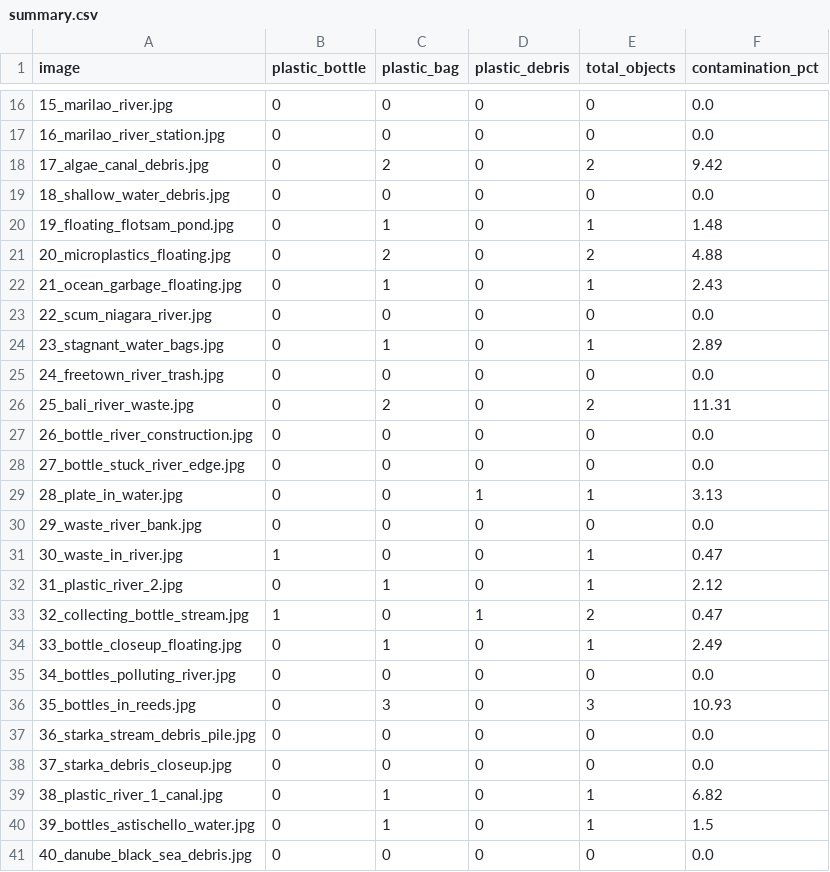
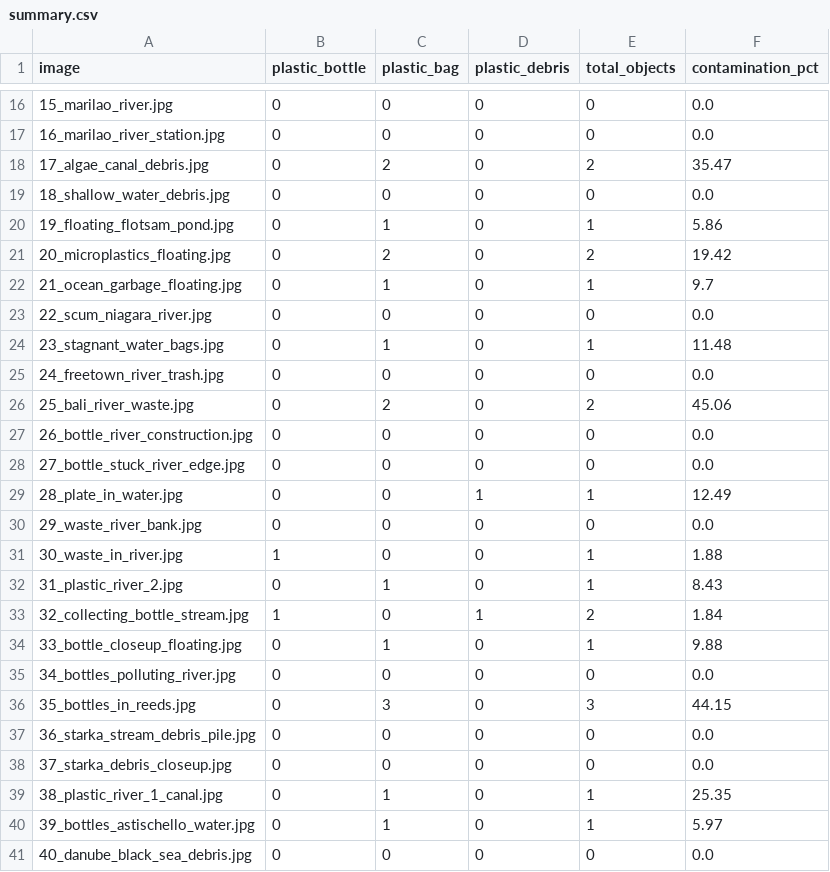
Before and after one commit to cemgurbey/plastic-water-segmentation, a CSV file: results/repo_model/summary.csv, drawn as a sheet; only a part is shown, gaps mark what is left out; the diff covers the shown part only.

```diff
--- a/results/repo_model/summary.csv
+++ b/results/repo_model/summary.csv
@@ -17,25 +17,25 @@ image,plastic_bottle,plastic_bag,plastic_debris,total_objects,contamination_pct
 16_marilao_river_station.jpg,0,0,0,0,0.0
-17_algae_canal_debris.jpg,0,2,0,2,9.42
+17_algae_canal_debris.jpg,0,2,0,2,35.47
 18_shallow_water_debris.jpg,0,0,0,0,0.0
-19_floating_flotsam_pond.jpg,0,1,0,1,1.48
-20_microplastics_floating.jpg,0,2,0,2,4.88
-21_ocean_garbage_floating.jpg,0,1,0,1,2.43
+19_floating_flotsam_pond.jpg,0,1,0,1,5.86
+20_microplastics_floating.jpg,0,2,0,2,19.42
+21_ocean_garbage_floating.jpg,0,1,0,1,9.7
 22_scum_niagara_river.jpg,0,0,0,0,0.0
-23_stagnant_water_bags.jpg,0,1,0,1,2.89
+23_stagnant_water_bags.jpg,0,1,0,1,11.48
 24_freetown_river_trash.jpg,0,0,0,0,0.0
-25_bali_river_waste.jpg,0,2,0,2,11.31
+25_bali_river_waste.jpg,0,2,0,2,45.06
 26_bottle_river_construction.jpg,0,0,0,0,0.0
 27_bottle_stuck_river_edge.jpg,0,0,0,0,0.0
-28_plate_in_water.jpg,0,0,1,1,3.13
+28_plate_in_water.jpg,0,0,1,1,12.49
 29_waste_river_bank.jpg,0,0,0,0,0.0
-30_waste_in_river.jpg,1,0,0,1,0.47
-31_plastic_river_2.jpg,0,1,0,1,2.12
-32_collecting_bottle_stream.jpg,1,0,1,2,0.47
-33_bottle_closeup_floating.jpg,0,1,0,1,2.49
+30_waste_in_river.jpg,1,0,0,1,1.88
+31_plastic_river_2.jpg,0,1,0,1,8.43
+32_collecting_bottle_stream.jpg,1,0,1,2,1.84
+33_bottle_closeup_floating.jpg,0,1,0,1,9.88
 34_bottles_polluting_river.jpg,0,0,0,0,0.0
-35_bottles_in_reeds.jpg,0,3,0,3,10.93
+35_bottles_in_reeds.jpg,0,3,0,3,44.15
 36_starka_stream_debris_pile.jpg,0,0,0,0,0.0
 37_starka_debris_closeup.jpg,0,0,0,0,0.0
-38_plastic_river_1_canal.jpg,0,1,0,1,6.82
-39_bottles_astischello_water.jpg,0,1,0,1,1.5
+38_plastic_river_1_canal.jpg,0,1,0,1,25.35
+39_bottles_astischello_water.jpg,0,1,0,1,5.97
 40_danube_black_sea_debris.jpg,0,0,0,0,0.0
```
Also changed, not shown: 4 edited cells elsewhere in this file, 49 other files.
